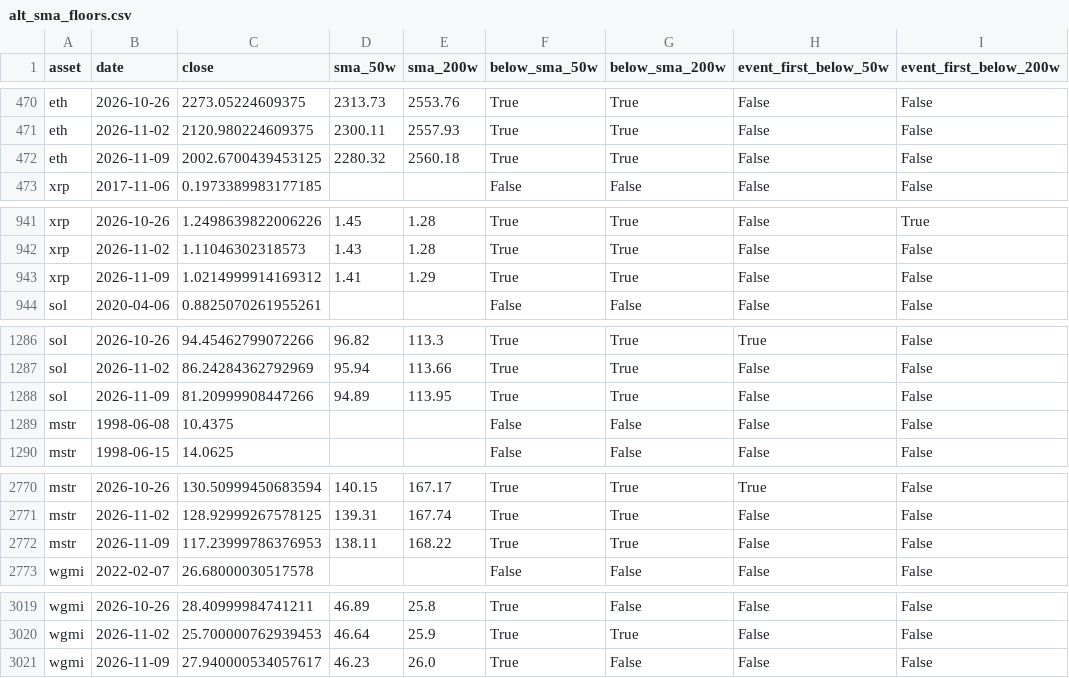
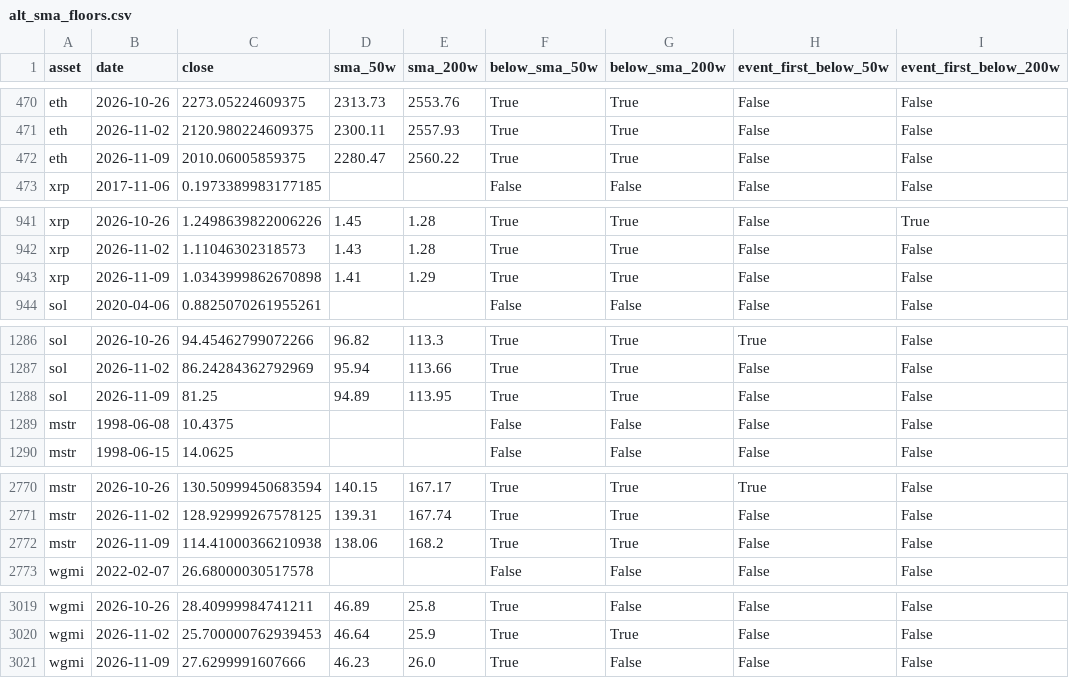
Before and after one commit to open-evidence-ar/btc-cycles, a CSV file: data/processed/alt_sma_floors.csv, drawn as a sheet; only a part is shown, gaps mark what is left out; the diff names each change by its address in the sheet, - before the commit and + after, or states it on an @@ line.

Commit message:
refresh: data to 2026-11-12, rebuild derived + charts + pine

```diff
--- a/data/processed/alt_sma_floors.csv
+++ b/data/processed/alt_sma_floors.csv
-C472 (close): 2002.6700439453125
+C472 (close): 2010.06005859375
-D472 (sma_50w): 2280.32
+D472 (sma_50w): 2280.47
-E472 (sma_200w): 2560.18
+E472 (sma_200w): 2560.22
-C943 (close): 1.0214999914169312
+C943 (close): 1.0343999862670898
-C1288 (close): 81.20999908447266
+C1288 (close): 81.25
-C2772 (close): 117.23999786376953
+C2772 (close): 114.41000366210938
-D2772 (sma_50w): 138.11
+D2772 (sma_50w): 138.06
-E2772 (sma_200w): 168.22
+E2772 (sma_200w): 168.2
-C3021 (close): 27.940000534057617
+C3021 (close): 27.6299991607666
```
Also changed, not shown: data/processed/correlations_BY_regime.csv, data/processed/correlations_phase.csv, 51 other files.
